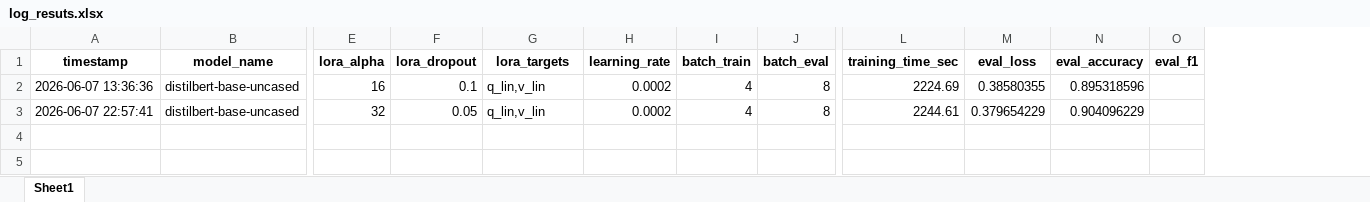
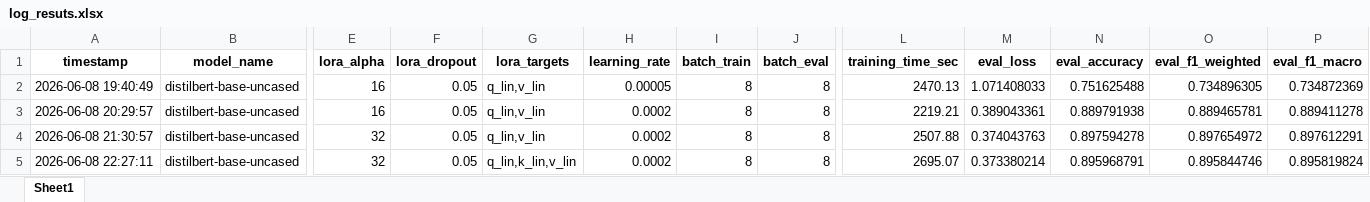
Before and after one commit to NicoH77/Simplon_Brief_M1B1_Classification_automatique, an Excel workbook: log_resuts.xlsx, sheet Sheet1, drawn as a sheet; only a part is shown, gaps mark what is left out; values as stored, in another font and other column widths than the file's, no borders; removed rows and columns are numbered as before the commit, all else as after; rows hold the shown columns only; the diff names each change by its address in the sheet, - before the commit and + after, or states it on an @@ line.

```diff
--- a/log_resuts.xlsx (sheet Sheet1)
+++ b/log_resuts.xlsx (sheet Sheet1)
-column O (eval_f1), empty
+column O (eval_f1_weighted), rows 3-4: 0.889465781 | 0.897654972
+column P (eval_f1_macro), rows 3-4: 0.889411278 | 0.897612291
+row 2: 2026-06-08 19:40:49 | distilbert-base-uncased | 16 | 0.05 | q_lin,v_lin | 0.00005 | 8 | 8 | 2470.13 | 1.071408033 | 0.751625488 | 0.734896305 | 0.734872369
-A3 (timestamp): 2026-06-07 13:36:36
+A3 (timestamp): 2026-06-08 20:29:57
-F3 (lora_dropout): 0.1
+F3 (lora_dropout): 0.05
-I3:I4 (batch_train): 4
+I3:I4 (batch_train): 8
-L3 (training_time_sec): 2224.69
+L3 (training_time_sec): 2219.21
-M3 (eval_loss): 0.38580355
+M3 (eval_loss): 0.389043361
-N3 (eval_accuracy): 0.895318596
+N3 (eval_accuracy): 0.889791938
-A4 (timestamp): 2026-06-07 22:57:41
+A4 (timestamp): 2026-06-08 21:30:57
-L4 (training_time_sec): 2244.61
+L4 (training_time_sec): 2507.88
-M4 (eval_loss): 0.379654229
+M4 (eval_loss): 0.374043763
-N4 (eval_accuracy): 0.904096229
+N4 (eval_accuracy): 0.897594278
+row 5: 2026-06-08 22:27:11 | distilbert-base-uncased | 32 | 0.05 | q_lin,k_lin,v_lin | 0.0002 | 8 | 8 | 2695.07 | 0.373380214 | 0.895968791 | 0.895844746 | 0.895819824
```
Also changed, not shown: 1 other file.
